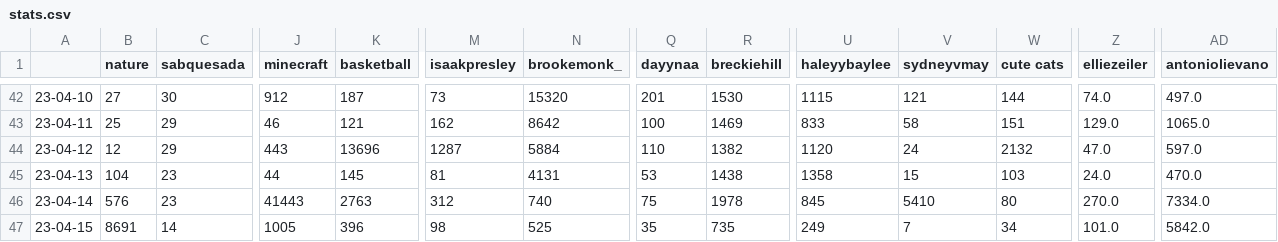
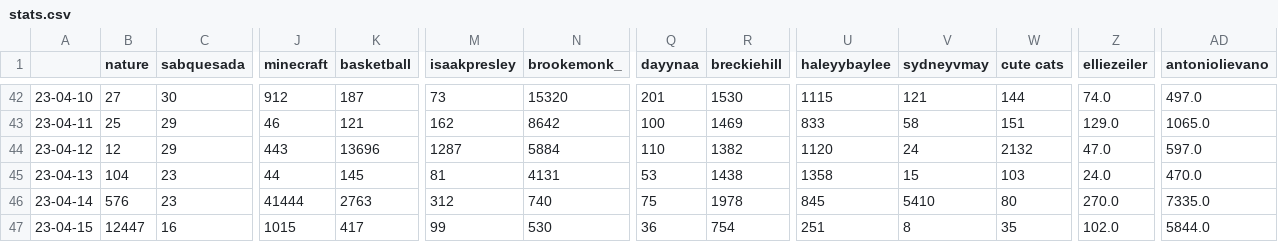
Before and after one commit to sammiphone6/Content_Arbitrage, a CSV file: account_posting/data/stats.csv, drawn as a sheet; only a part is shown, gaps mark what is left out; the diff covers the shown part only; the diff names each change by its address in the sheet, - before the commit and + after, or states it on an @@ line.

```diff
--- a/account_posting/data/stats.csv
+++ b/account_posting/data/stats.csv
-J46 (minecraft): 41443
+J46 (minecraft): 41444
-AD46 (antoniolievano): 7334.0
+AD46 (antoniolievano): 7335.0
-B47 (nature): 8691
+B47 (nature): 12447
-C47 (sabquesada): 14
+C47 (sabquesada): 16
-J47 (minecraft): 1005
+J47 (minecraft): 1015
-K47 (basketball): 396
+K47 (basketball): 417
-M47 (isaakpresley): 98
+M47 (isaakpresley): 99
-N47 (brookemonk_): 525
+N47 (brookemonk_): 530
-Q47 (dayynaa): 35
+Q47 (dayynaa): 36
-R47 (breckiehill): 735
+R47 (breckiehill): 754
-U47 (haleyybaylee): 249
+U47 (haleyybaylee): 251
-V47 (sydneyvmay): 7
+V47 (sydneyvmay): 8
-W47 (cute cats): 34
+W47 (cute cats): 35
-Z47 (elliezeiler): 101.0
+Z47 (elliezeiler): 102.0
-AD47 (antoniolievano): 5842.0
+AD47 (antoniolievano): 5844.0
```
Also changed, not shown: 6 edited cells elsewhere in this file, account_adding/data/fbs.csv, account_posting/data/insights.csv, 8 other files.
